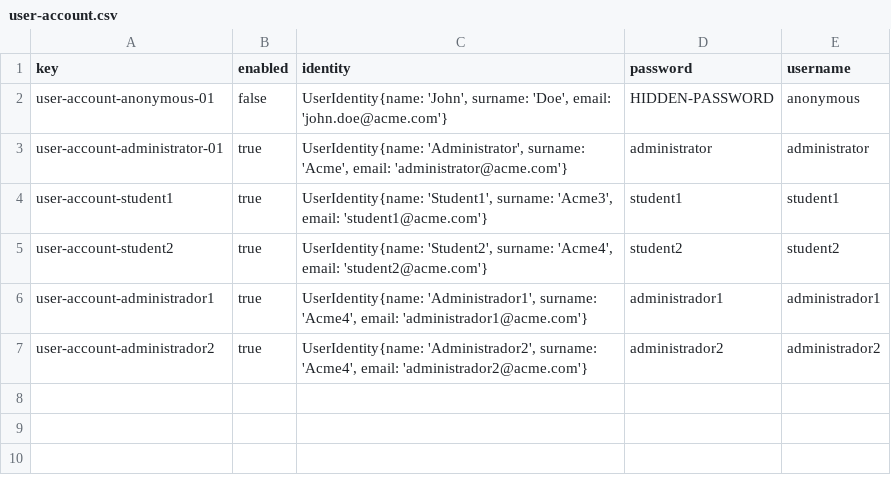
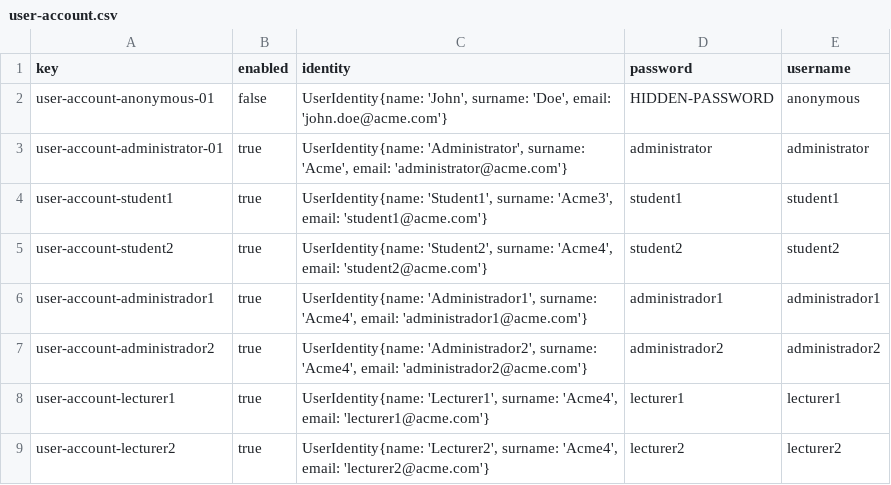
Before and after one commit to meriglmar/acme-l3-D03, a CSV file: src/main/webapp/WEB-INF/resources/initial-data/user-account.csv, drawn as a sheet.

```diff
--- a/src/main/webapp/WEB-INF/resources/initial-data/user-account.csv
+++ b/src/main/webapp/WEB-INF/resources/initial-data/user-account.csv
@@ -7 +7,3 @@ user-account-administrador1,true,"UserIdentity{name: 'Administrador1', surname:
 user-account-administrador2,true,"UserIdentity{name: 'Administrador2', surname: 'Acme4', email: 'administrador2@acme.com'}",administrador2,administrador2
+user-account-lecturer1,true,"UserIdentity{name: 'Lecturer1', surname: 'Acme4', email: 'lecturer1@acme.com'}",lecturer1,lecturer1
+user-account-lecturer2,true,"UserIdentity{name: 'Lecturer2', surname: 'Acme4', email: 'lecturer2@acme.com'}",lecturer2,lecturer2
```
Also changed, not shown: 2 other files.
